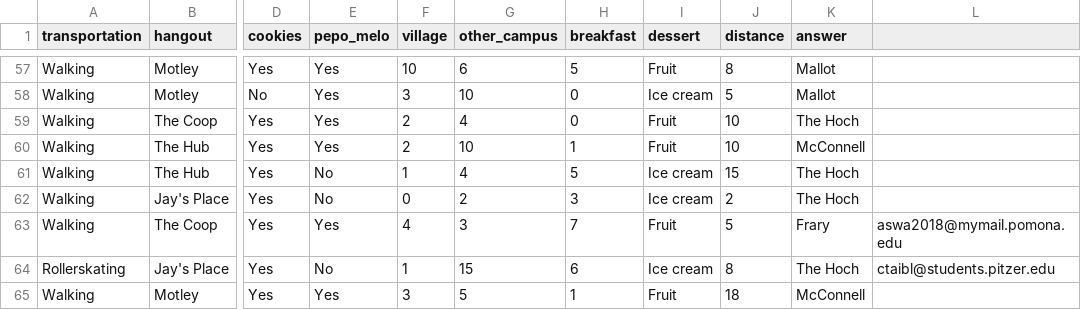
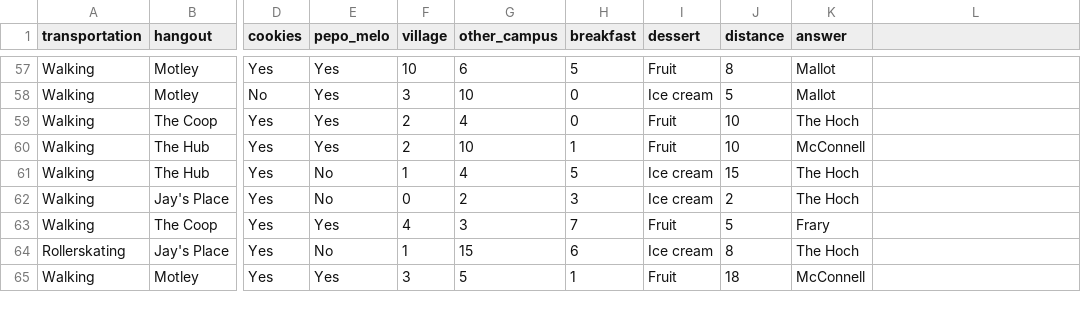
Before and after one commit to eruong/MED_webapp, a CSV file: app/quiz.csv, drawn as a sheet; only a part is shown, gaps mark what is left out; the diff names each change by its address in the sheet, - before the commit and + after, or states it on an @@ line.

Commit message:
Update quiz.csv

```diff
--- a/app/quiz.csv
+++ b/app/quiz.csv
-L63: aswa2018@mymail.pomona.edu
+L63: (empty)
-L64: ctaibl@students.pitzer.edu
+L64: (empty)
```
